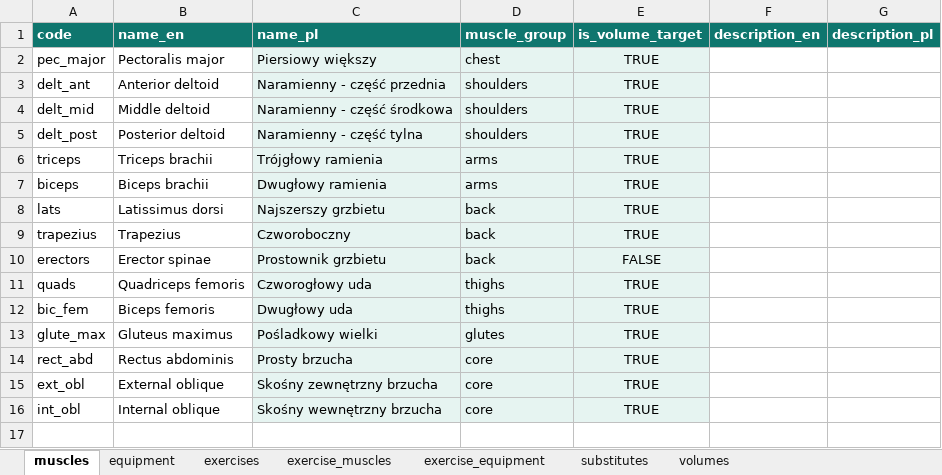
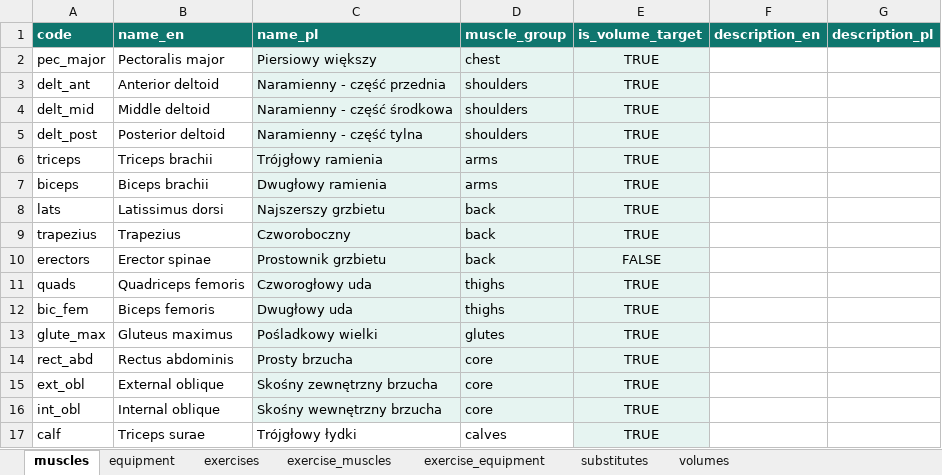
Before and after one commit to Marc311o/loxofit, an Excel workbook: backend/data/catalog_data_v1.xlsx, sheet muscles, drawn as a sheet; values as stored, in another font and other column widths than the file's, no borders; the diff names each change by its address in the sheet, - before the commit and + after, or states it on an @@ line.

```diff
--- a/backend/data/catalog_data_v1.xlsx (sheet muscles)
+++ b/backend/data/catalog_data_v1.xlsx (sheet muscles)
+row 17: calf | Triceps surae | Trójgłowy łydki | calves | TRUE
```
Also changed, not shown: sheet substitutes, sheet exercises, sheet exercise_muscles, sheet exercise_equipment, sheet volumes, sheet equipment, 21 other files.
